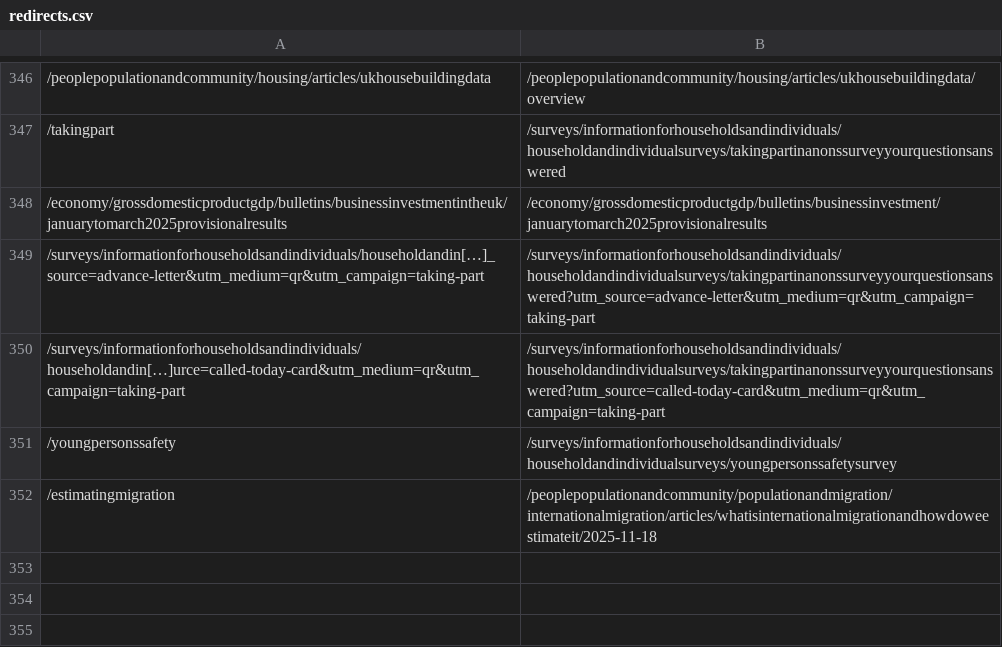
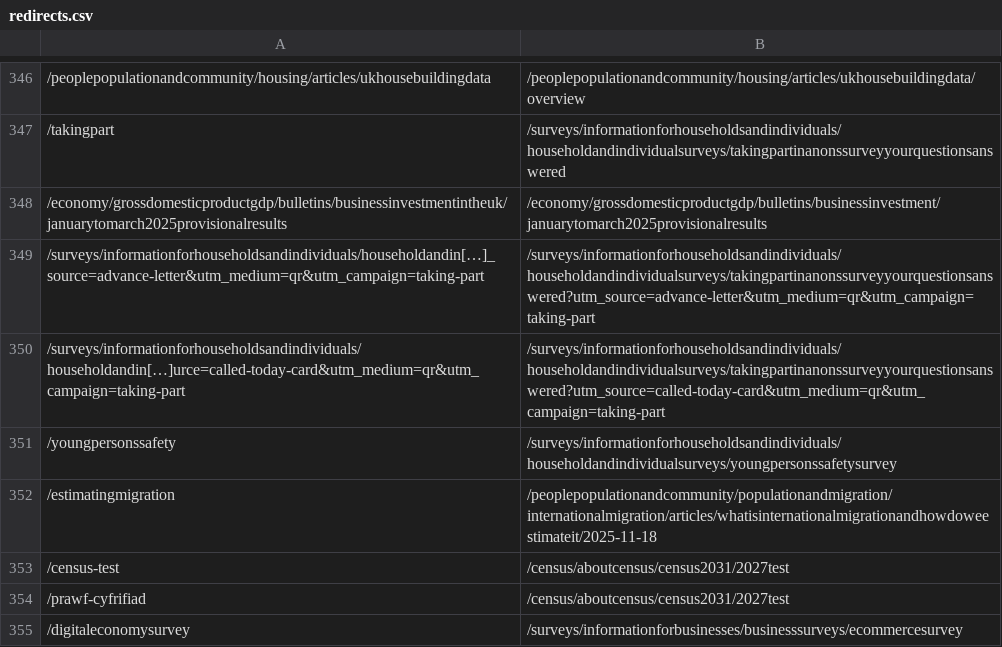
Before and after one commit to ONSdigital/dp-frontend-router, a CSV file: assets/redirects/redirects.csv, drawn as a sheet; only a part is shown, gaps mark what is left out.

Commit message:
Add census test and digital economy survey redirects

```diff
--- a/assets/redirects/redirects.csv
+++ b/assets/redirects/redirects.csv
@@ -352 +352,4 @@
 /estimatingmigration,/peoplepopulationandcommunity/populationandmigration/internationalmigration/articles/whatisinternationalmigrationandhowdoweestimateit/2025-11-18
+/census-test,/census/aboutcensus/census2031/2027test
+/prawf-cyfrifiad,/census/aboutcensus/census2031/2027test
+/digitaleconomysurvey,/surveys/informationforbusinesses/businesssurveys/ecommercesurvey
```
